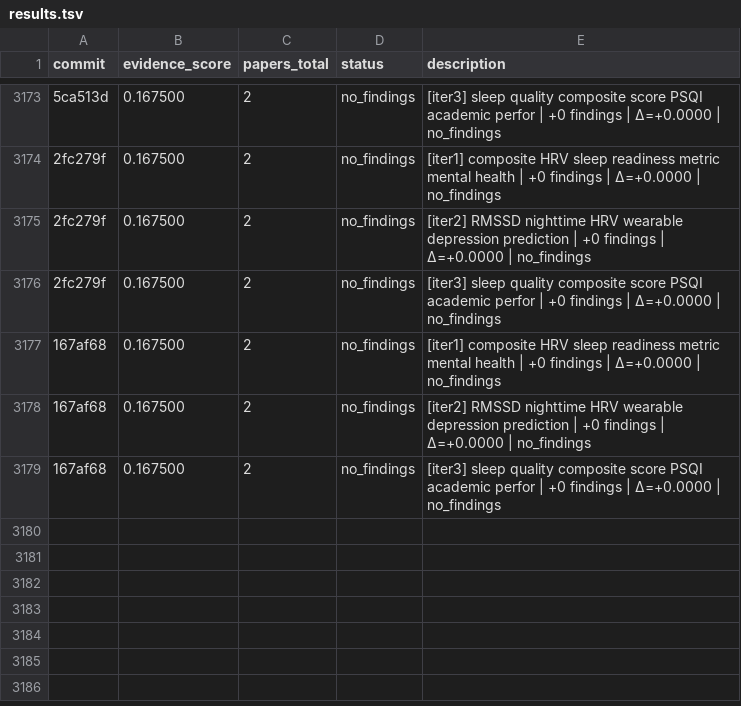
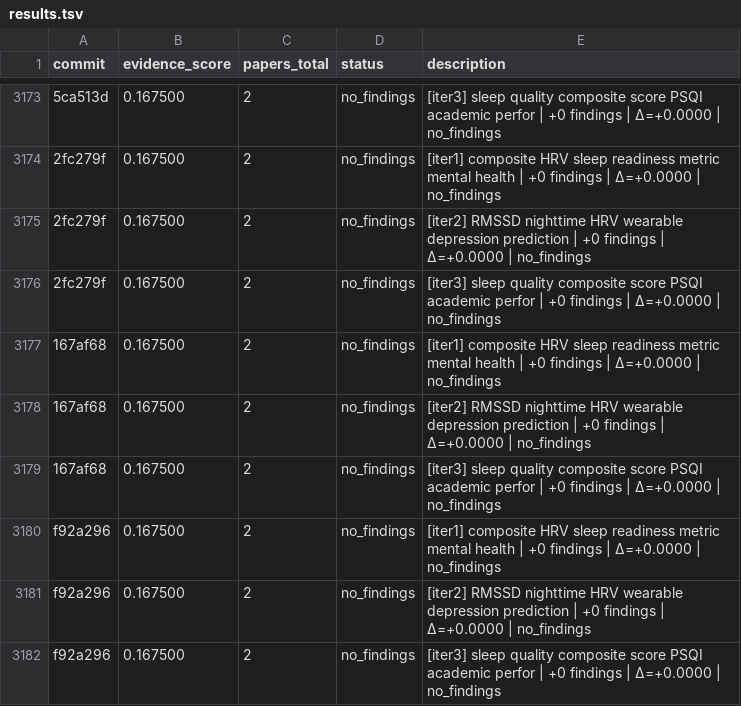
Before and after one commit to notebook-learnzy/physio-research, a TSV file: results.tsv, drawn as a sheet; only a part is shown, gaps mark what is left out; the diff names each change by its address in the sheet, - before the commit and + after, or states it on an @@ line.

Commit message:
research: score=0.167500 papers=2 [2026-08-13T14:23:19Z]

```diff
--- a/results.tsv
+++ b/results.tsv
+row 3180: f92a296 | 0.167500 | 2 | no_findings | [iter1] composite HRV sleep readiness metric mental health | +0 findings | Δ=+0.0000 | no_findings
+row 3181: f92a296 | 0.167500 | 2 | no_findings | [iter2] RMSSD nighttime HRV wearable depression prediction | +0 findings | Δ=+0.0000 | no_findings
+row 3182: f92a296 | 0.167500 | 2 | no_findings | [iter3] sleep quality composite score PSQI academic perfor | +0 findings | Δ=+0.0000 | no_findings
```
